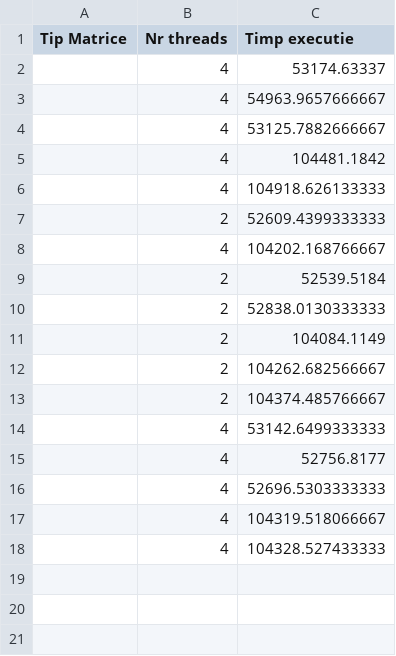
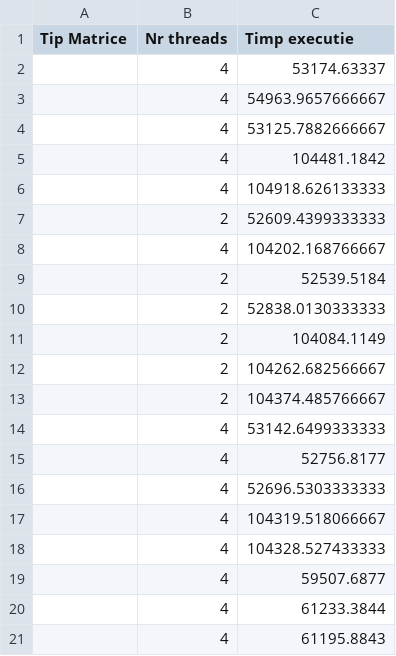
Before and after one commit to MihaiB279/Client-server-sockets, a CSV file: Server/build/classes/java/main/outJ.csv, drawn as a sheet.

```diff
--- a/Server/build/classes/java/main/outJ.csv
+++ b/Server/build/classes/java/main/outJ.csv
@@ -18 +18,4 @@ Tip Matrice,Nr threads,Timp executie
 ,4,104328.527433333
+,4,59507.6877
+,4,61233.3844
+,4,61195.8843
```
Also changed, not shown: 15 other files.
